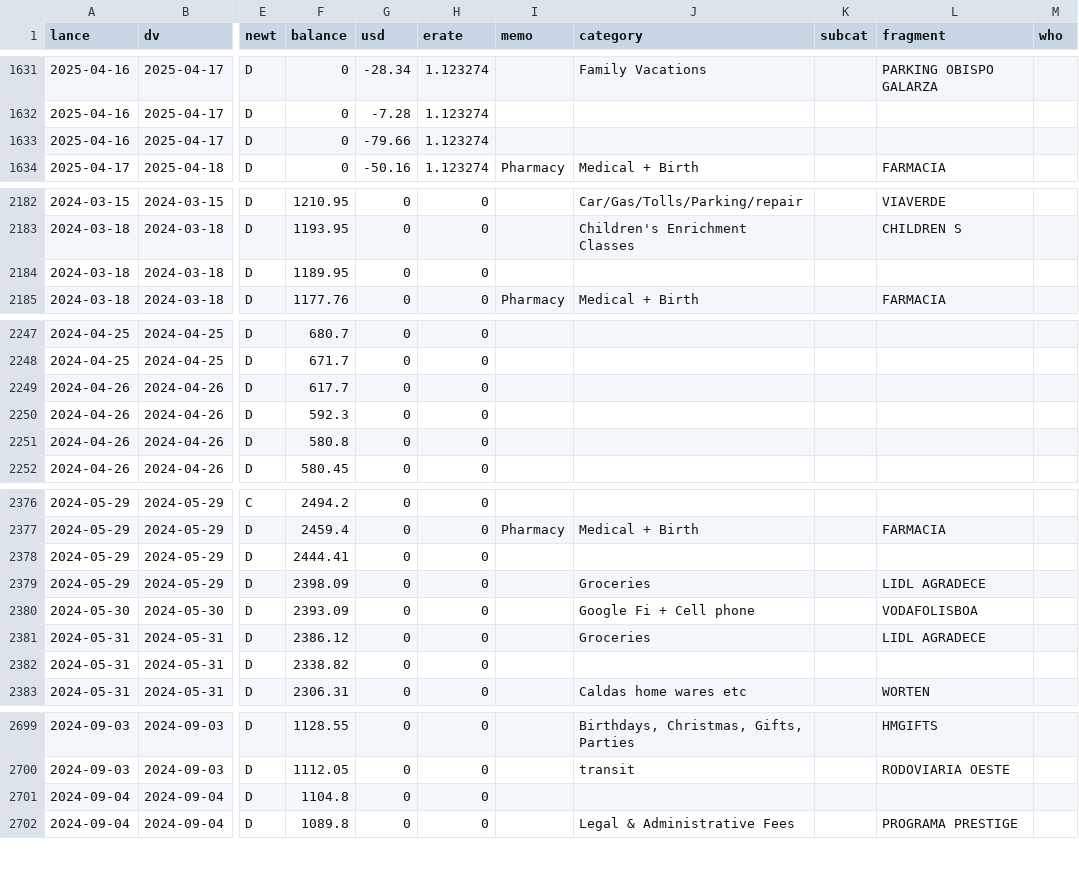
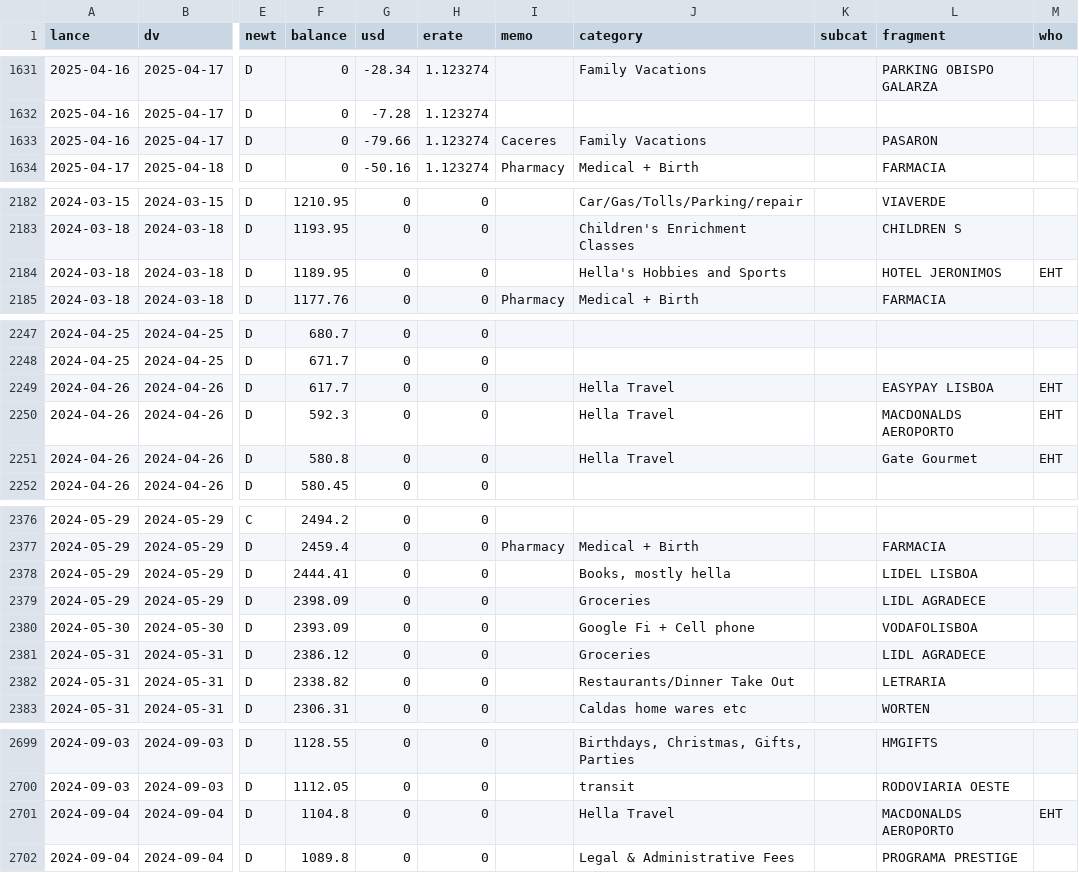
Before and after one commit to chrismcnally/spending, a CSV file: textfiles/categorized-all-2024-2025.csv, drawn as a sheet; only a part is shown, gaps mark what is left out; the diff covers the shown part only; the diff names each change by its address in the sheet, - before the commit and + after, or states it on an @@ line.

Commit message:
new categories

```diff
--- a/textfiles/categorized-all-2024-2025.csv
+++ b/textfiles/categorized-all-2024-2025.csv
-I1633 (memo): (empty)
+I1633 (memo): Caceres
-J1633 (category): (empty)
+J1633 (category): Family Vacations
-L1633 (fragment): (empty)
+L1633 (fragment): PASARON
-J2184 (category): (empty)
+J2184 (category): Hella's Hobbies and Sports
-L2184 (fragment): (empty)
+L2184 (fragment): HOTEL JERONIMOS
-M2184 (who): (empty)
+M2184 (who): EHT
-J2249:J2251 (category): (empty)
+J2249:J2251 (category): Hella Travel
-L2249 (fragment): (empty)
+L2249 (fragment): EASYPAY LISBOA
-M2249:M2251 (who): (empty)
+M2249:M2251 (who): EHT
-L2250 (fragment): (empty)
+L2250 (fragment): MACDONALDS AEROPORTO
-L2251 (fragment): (empty)
+L2251 (fragment): Gate Gourmet
-J2378 (category): (empty)
+J2378 (category): Books, mostly hella
-L2378 (fragment): (empty)
+L2378 (fragment): LIDEL LISBOA
-J2382 (category): (empty)
+J2382 (category): Restaurants/Dinner Take Out
-L2382 (fragment): (empty)
+L2382 (fragment): LETRARIA
-J2701 (category): (empty)
+J2701 (category): Hella Travel
-L2701 (fragment): (empty)
+L2701 (fragment): MACDONALDS AEROPORTO
-M2701 (who): (empty)
+M2701 (who): EHT
```
Also changed, not shown: 8 edited cells elsewhere in this file.
